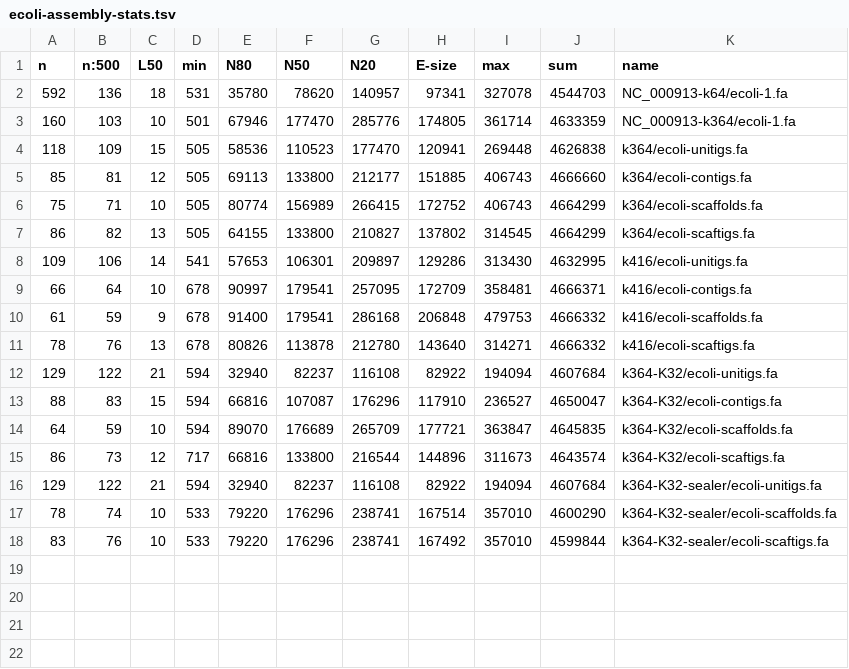
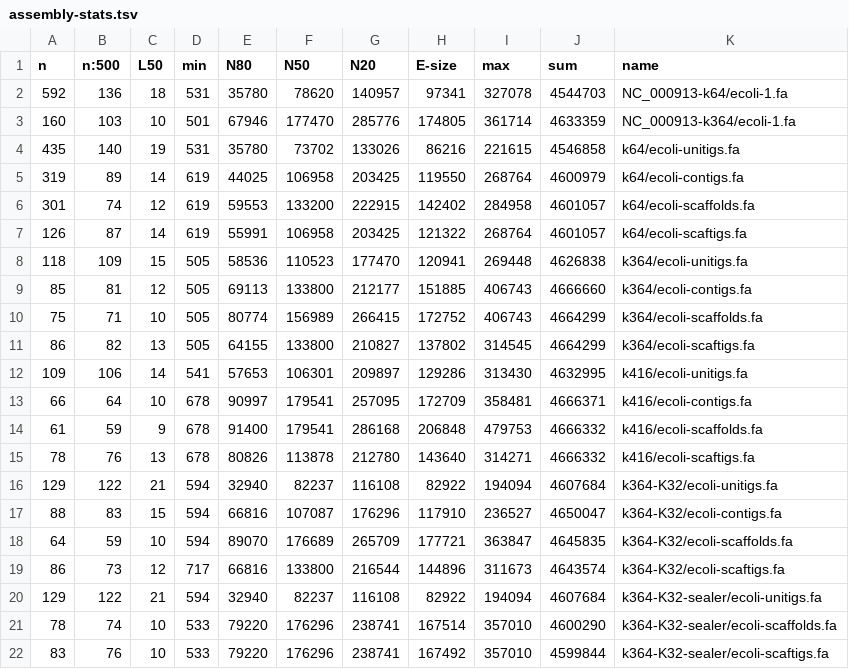
Before and after one commit to sjackman/abyss-pipeline, a TSV file: ecoli/assembly-stats.tsv (was ecoli/ecoli-assembly-stats.tsv), drawn as a sheet.

Commit message:
Regenerate and rename assembly-stats.tsv

```diff
--- a/ecoli/ecoli-assembly-stats.tsv
+++ b/ecoli/assembly-stats.tsv
@@ -3,2 +3,6 @@ n	n:500	L50	min	N80	N50	N20	E-size	max	sum	name
 160	103	10	501	67946	177470	285776	174805	361714	4633359	NC_000913-k364/ecoli-1.fa
+435	140	19	531	35780	73702	133026	86216	221615	4546858	k64/ecoli-unitigs.fa
+319	89	14	619	44025	106958	203425	119550	268764	4600979	k64/ecoli-contigs.fa
+301	74	12	619	59553	133200	222915	142402	284958	4601057	k64/ecoli-scaffolds.fa
+126	87	14	619	55991	106958	203425	121322	268764	4601057	k64/ecoli-scaftigs.fa
 118	109	15	505	58536	110523	177470	120941	269448	4626838	k364/ecoli-unitigs.fa
```
